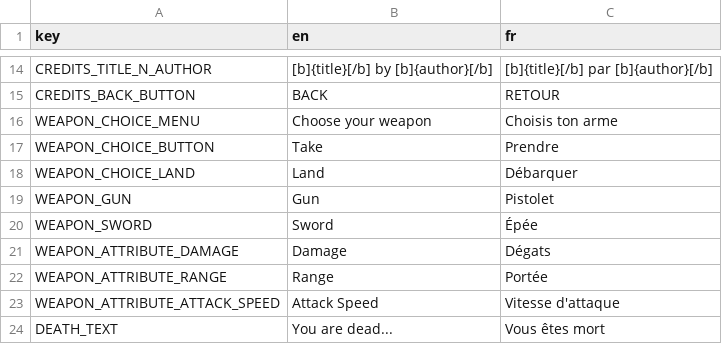
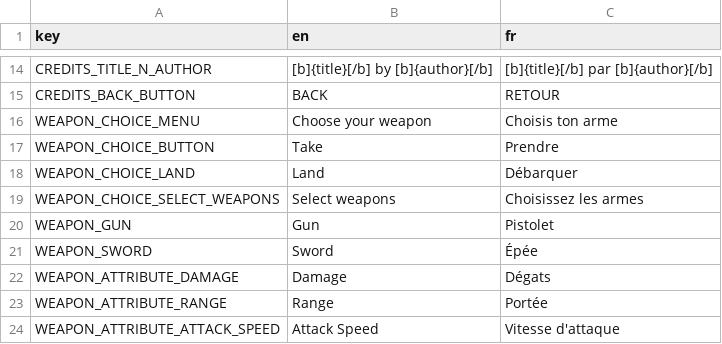
Before and after one commit to GnuCodingStudio/Rogue-Project, a CSV file: resources/localization/MenuTranslations.csv, drawn as a sheet; only a part is shown, gaps mark what is left out; the shorter side is filled out with more unchanged rows; the diff names each change by its address in the sheet, - before the commit and + after, or states it on an @@ line.

Commit message:
feat(multiplayer): change text until all weapons are selected

```diff
--- a/resources/localization/MenuTranslations.csv
+++ b/resources/localization/MenuTranslations.csv
+row 19: WEAPON_CHOICE_SELECT_WEAPONS | Select weapons | Choisissez les armes
```
Also changed, not shown: 4 other files.
